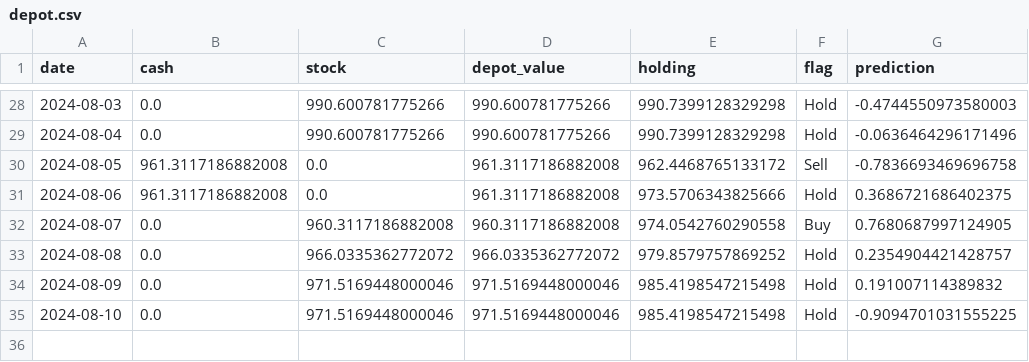
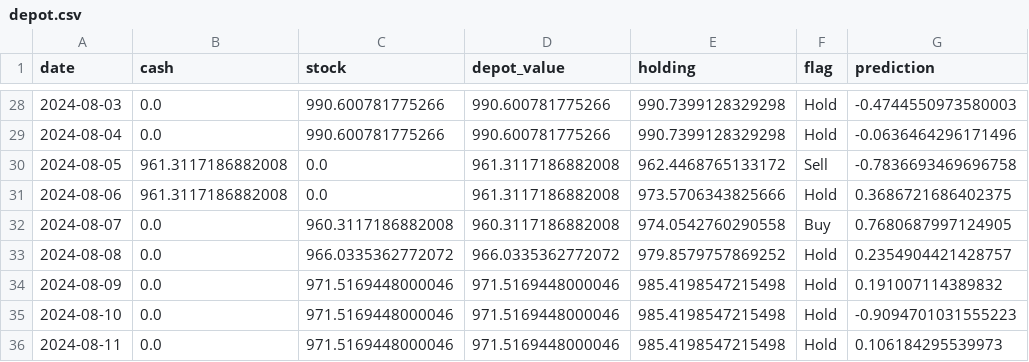
Before and after one commit to CastIehard/Stock-Prediction-AI, a CSV file: Stocks/Verizon/depot.csv, drawn as a sheet; only a part is shown, gaps mark what is left out.

```diff
--- a/Stocks/Verizon/depot.csv
+++ b/Stocks/Verizon/depot.csv
@@ -34,2 +34,3 @@ date,cash,stock,depot_value,holding,flag,prediction
 2024-08-09,0.0,971.5169448000046,971.5169448000046,985.4198547215498,Hold,0.191007114389832
-2024-08-10,0.0,971.5169448000046,971.5169448000046,985.4198547215498,Hold,-0.9094701031555225
+2024-08-10,0.0,971.5169448000046,971.5169448000046,985.4198547215498,Hold,-0.9094701031555223
+2024-08-11,0.0,971.5169448000046,971.5169448000046,985.4198547215498,Hold,0.106184295539973
```
Also changed, not shown: Stocks/Adobe/depot.csv, 2 other files.
